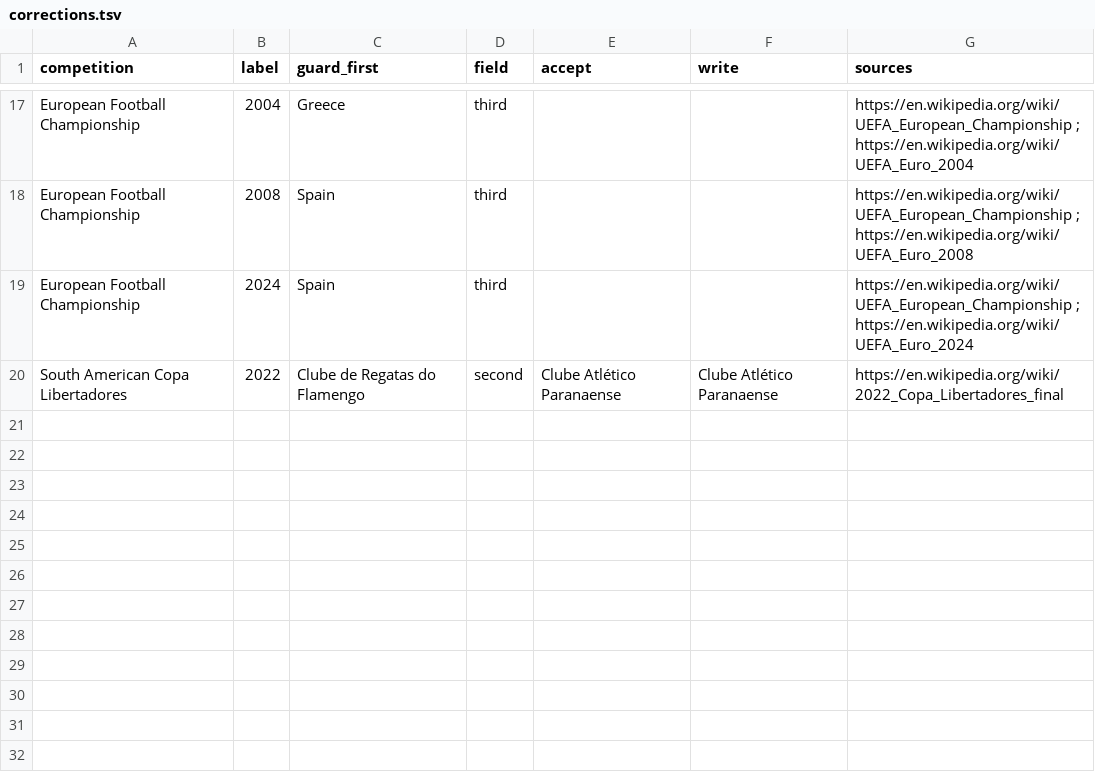
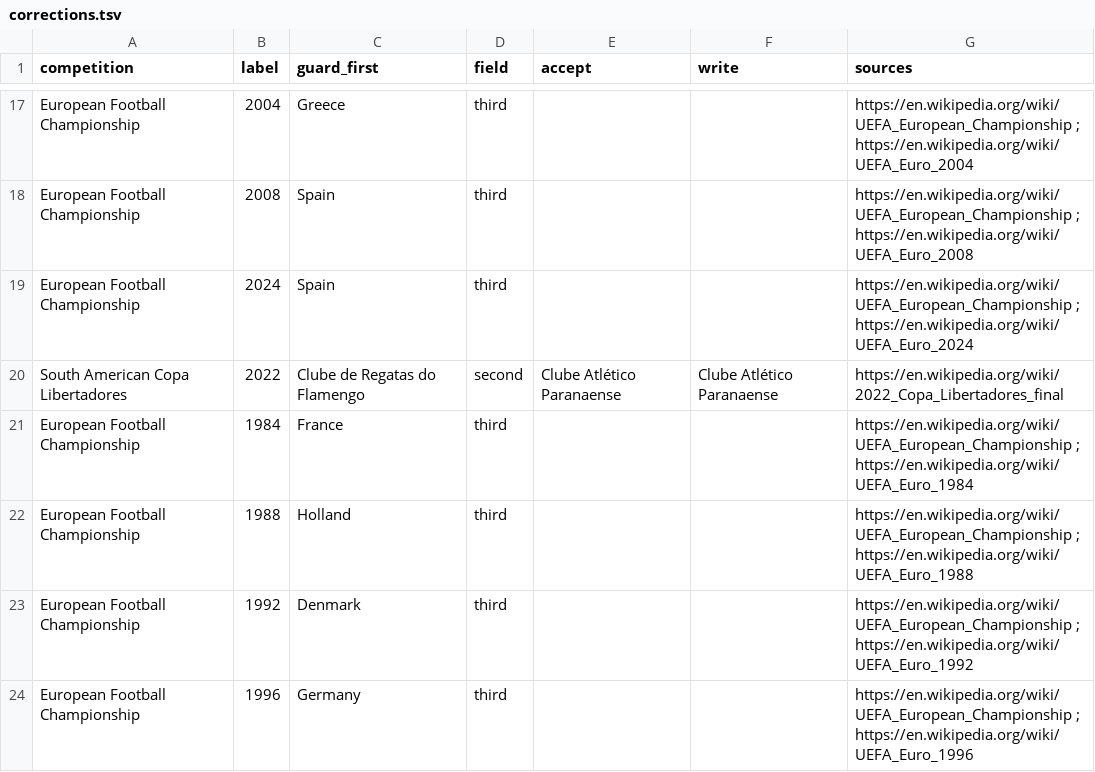
Before and after one commit to maxevans60/cm0102-bosman-edition, a TSV file: docs/research/history-rows/corrections.tsv, drawn as a sheet; only a part is shown, gaps mark what is left out.

```diff
--- a/docs/research/history-rows/corrections.tsv
+++ b/docs/research/history-rows/corrections.tsv
@@ -20 +20,5 @@ European Football Championship	2024	Spain	third			https://en.wikipedia.org/wiki/
 South American Copa Libertadores	2022	Clube de Regatas do Flamengo	second	Clube Atlético Paranaense	Clube Atlético Paranaense	https://en.wikipedia.org/wiki/2022_Copa_Libertadores_final
+European Football Championship	1984	France	third			https://en.wikipedia.org/wiki/UEFA_European_Championship ; https://en.wikipedia.org/wiki/UEFA_Euro_1984
+European Football Championship	1988	Holland	third			https://en.wikipedia.org/wiki/UEFA_European_Championship ; https://en.wikipedia.org/wiki/UEFA_Euro_1988
+European Football Championship	1992	Denmark	third			https://en.wikipedia.org/wiki/UEFA_European_Championship ; https://en.wikipedia.org/wiki/UEFA_Euro_1992
+European Football Championship	1996	Germany	third			https://en.wikipedia.org/wiki/UEFA_European_Championship ; https://en.wikipedia.org/wiki/UEFA_Euro_1996
```
Also changed, not shown: docs/research/history-rows/lists.tsv, 6 other files.
